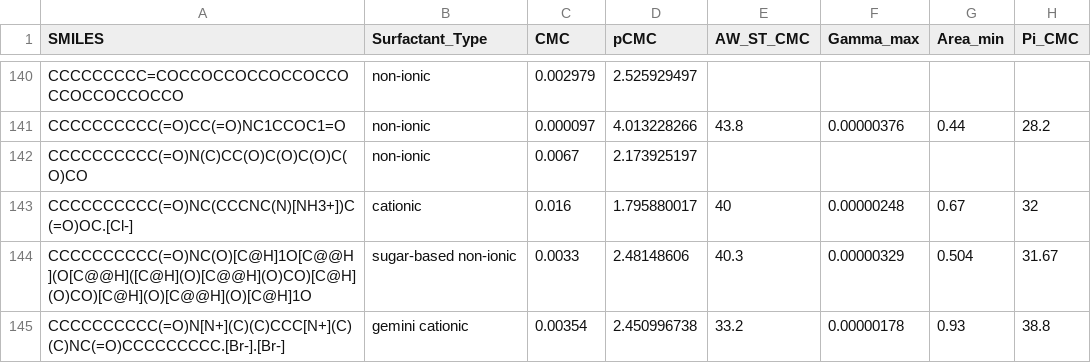
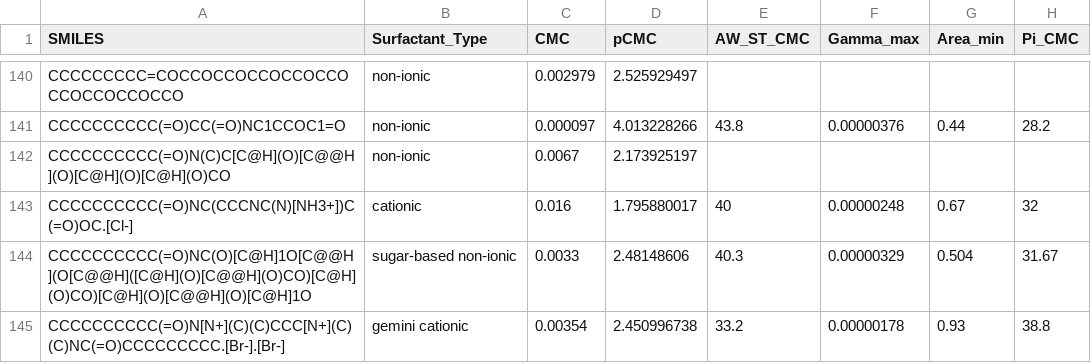
Before and after one commit to BigChemistry-RobotLab/SurfPro, a CSV file: data/surfpro_literature.csv, drawn as a sheet; only a part is shown, gaps mark what is left out; the diff covers the shown part only; the diff names each change by its address in the sheet, - before the commit and + after, or states it on an @@ line.

```diff
--- a/data/surfpro_literature.csv
+++ b/data/surfpro_literature.csv
-A142 (SMILES): CCCCCCCCCC(=O)N(C)CC(O)C(O)C(O)C(O)CO
+A142 (SMILES): CCCCCCCCCC(=O)N(C)C[C@H](O)[C@@H](O)[C@H](O)[C@H](O)CO
```
Also changed, not shown: 9 edited cells elsewhere in this file.
